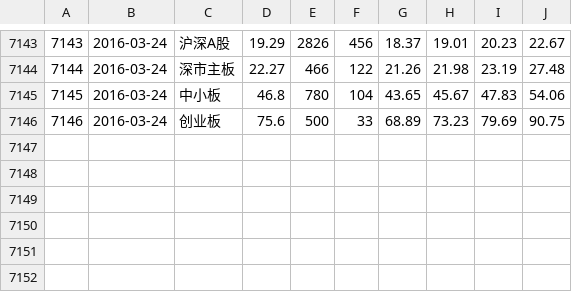
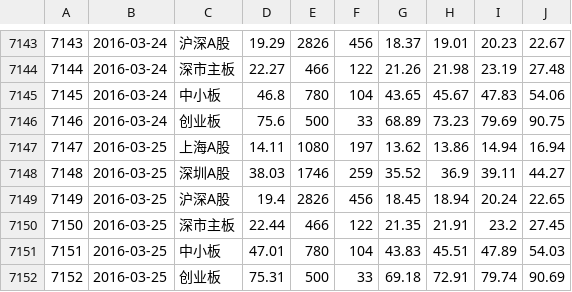
Before and after one commit to rishavloomba/rohan, a CSV file: csv/raw/csindex_bk_gdsyl.csv, drawn as a sheet; only a part is shown, gaps mark what is left out; the diff names each change by its address in the sheet, - before the commit and + after, or states it on an @@ line.

```diff
--- a/csv/raw/csindex_bk_gdsyl.csv
+++ b/csv/raw/csindex_bk_gdsyl.csv
+row 7147: 7147 | 2016-03-25 | 上海A股 | 14.11 | 1080 | 197 | 13.62 | 13.86 | 14.94 | 16.94
+row 7148: 7148 | 2016-03-25 | 深圳A股 | 38.03 | 1746 | 259 | 35.52 | 36.9 | 39.11 | 44.27
+row 7149: 7149 | 2016-03-25 | 沪深A股 | 19.4 | 2826 | 456 | 18.45 | 18.94 | 20.24 | 22.65
+row 7150: 7150 | 2016-03-25 | 深市主板 | 22.44 | 466 | 122 | 21.35 | 21.91 | 23.2 | 27.45
+row 7151: 7151 | 2016-03-25 | 中小板 | 47.01 | 780 | 104 | 43.83 | 45.51 | 47.89 | 54.03
+row 7152: 7152 | 2016-03-25 | 创业板 | 75.31 | 500 | 33 | 69.18 | 72.91 | 79.74 | 90.69
```
Also changed, not shown: csv/raw/csindex_bk_gxl.csv, csv/raw/csindex_bk_jtsyl.csv, 13 other files.
